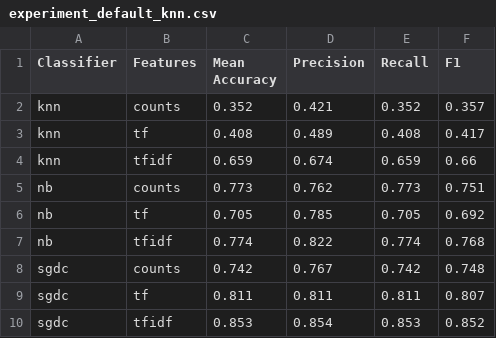
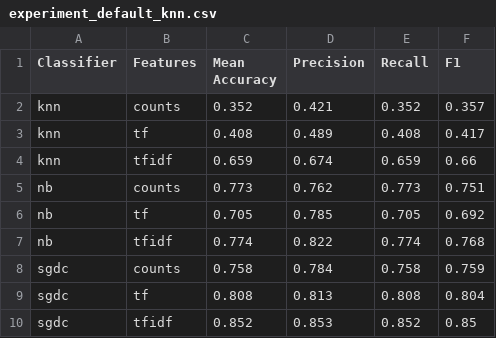
Before and after one commit to asavva3/Text-Classification, a CSV file: results/experiment_default_knn.csv, drawn as a sheet; removed rows and columns are numbered as before the commit, all else as after; the diff names each change by its address in the sheet, - before the commit and + after, or states it on an @@ line.

```diff
--- a/results/experiment_default_knn.csv
+++ b/results/experiment_default_knn.csv
-row 8: sgdc | counts | 0.742 | 0.767 | 0.742 | 0.748
-row 9: sgdc | tf | 0.811 | 0.811 | 0.811 | 0.807
-row 10: sgdc | tfidf | 0.853 | 0.854 | 0.853 | 0.852
+row 8: sgdc | counts | 0.758 | 0.784 | 0.758 | 0.759
+row 9: sgdc | tf | 0.808 | 0.813 | 0.808 | 0.804
+row 10: sgdc | tfidf | 0.852 | 0.853 | 0.852 | 0.85
```
Also changed, not shown: results/experiment2_knn.csv, results/experiment3_knn.csv, 1 other file.
